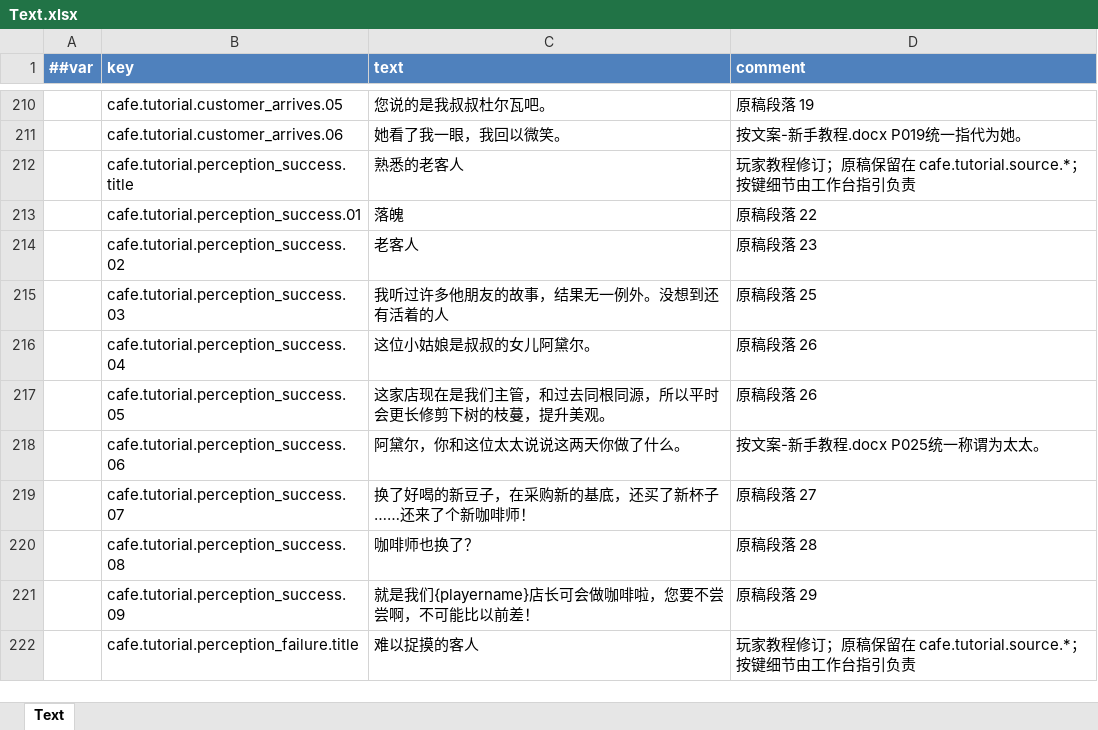
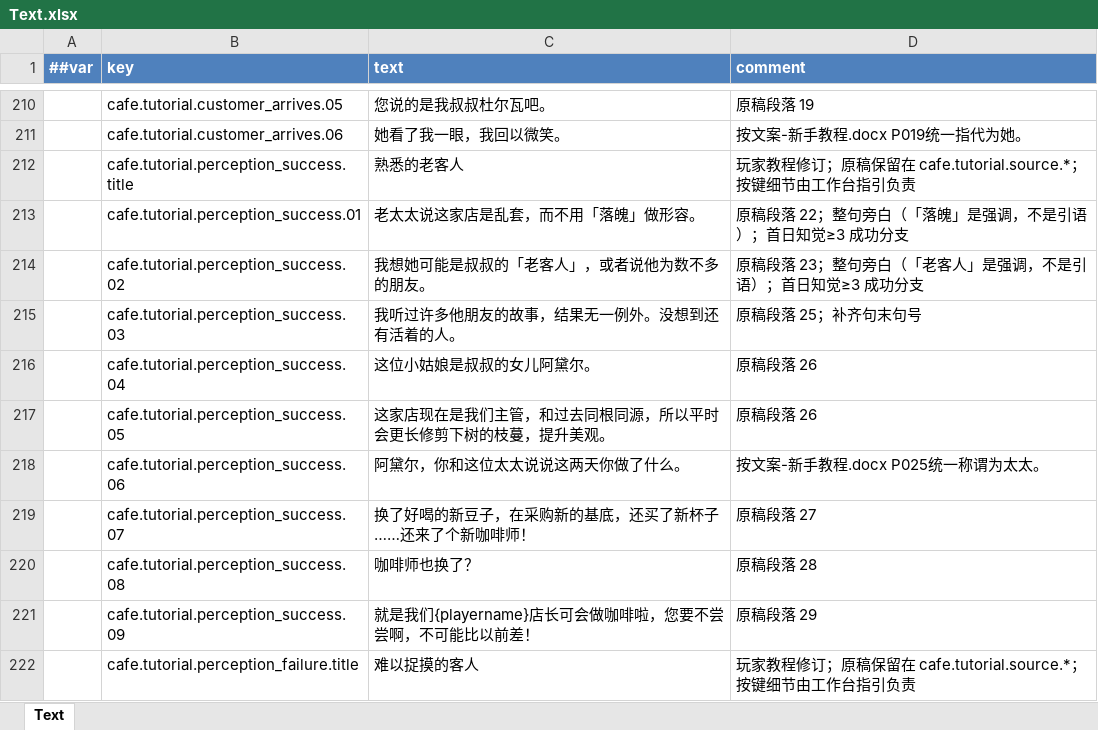
Before and after one commit to Alt-love-F4/juguangdeng2026, an Excel workbook: Assets/ConfigTables/Data/Shared/Text.xlsx, sheet Text, drawn as a sheet; only a part is shown, gaps mark what is left out; values as stored, in another font and other column widths than the file's, no borders; the diff names each change by its address in the sheet, - before the commit and + after, or states it on an @@ line.

```diff
--- a/Assets/ConfigTables/Data/Shared/Text.xlsx (sheet Text)
+++ b/Assets/ConfigTables/Data/Shared/Text.xlsx (sheet Text)
-C213 (text): 落魄
+C213 (text): 老太太说这家店是乱套，而不用「落魄」做形容。
-D213 (comment): 原稿段落 22
+D213 (comment): 原稿段落 22；整句旁白（「落魄」是强调，不是引语）；首日知觉≥3 成功分支
-C214 (text): 老客人
+C214 (text): 我想她可能是叔叔的「老客人」，或者说他为数不多的朋友。
-D214 (comment): 原稿段落 23
+D214 (comment): 原稿段落 23；整句旁白（「老客人」是强调，不是引语）；首日知觉≥3 成功分支
-C215 (text): 我听过许多他朋友的故事，结果无一例外。没想到还有活着的人
+C215 (text): 我听过许多他朋友的故事，结果无一例外。没想到还有活着的人。
-D215 (comment): 原稿段落 25
+D215 (comment): 原稿段落 25；补齐句末句号
```
Also changed, not shown: 22 other files.
